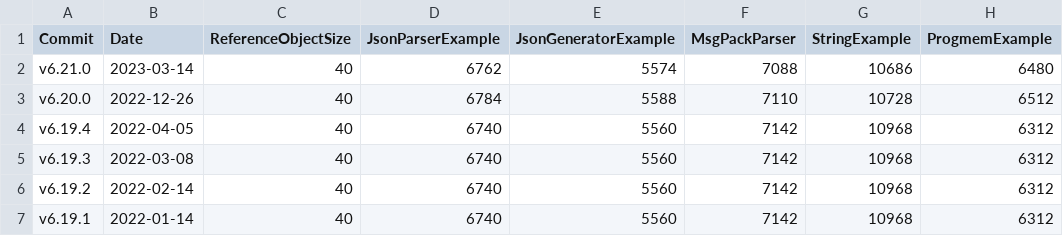
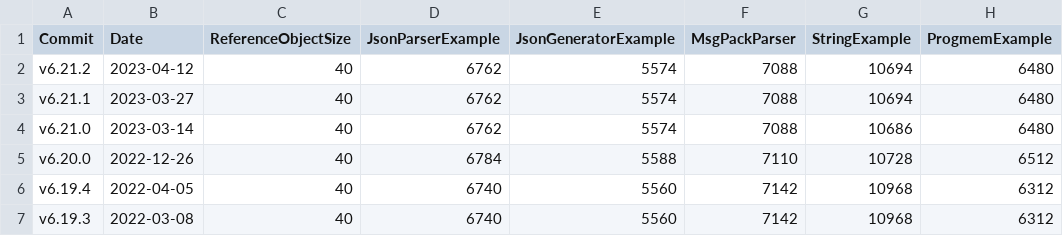
Before and after one commit to bblanchon/ArduinoJson-size, a CSV file: arduino_avr_uno.csv, drawn as a sheet; only a part is shown; the shorter side is filled out with more unchanged rows; the diff names each change by its address in the sheet, - before the commit and + after, or states it on an @@ line.

Commit message:
Add 6.21.2

```diff
--- a/arduino_avr_uno.csv
+++ b/arduino_avr_uno.csv
+row 2: v6.21.2 | 2023-04-12 | 40 | 6762 | 5574 | 7088 | 10694 | 6480
+row 3: v6.21.1 | 2023-03-27 | 40 | 6762 | 5574 | 7088 | 10694 | 6480
```
